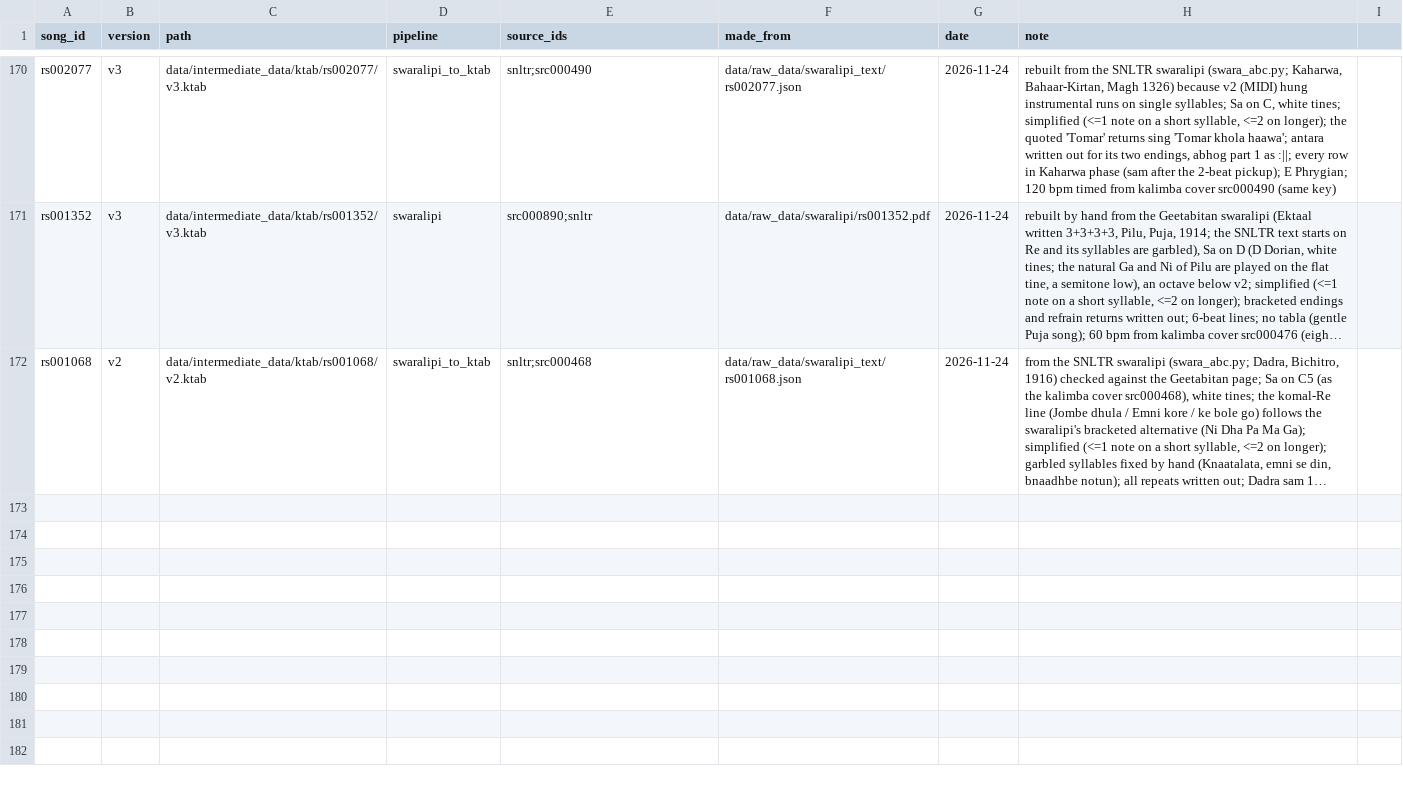
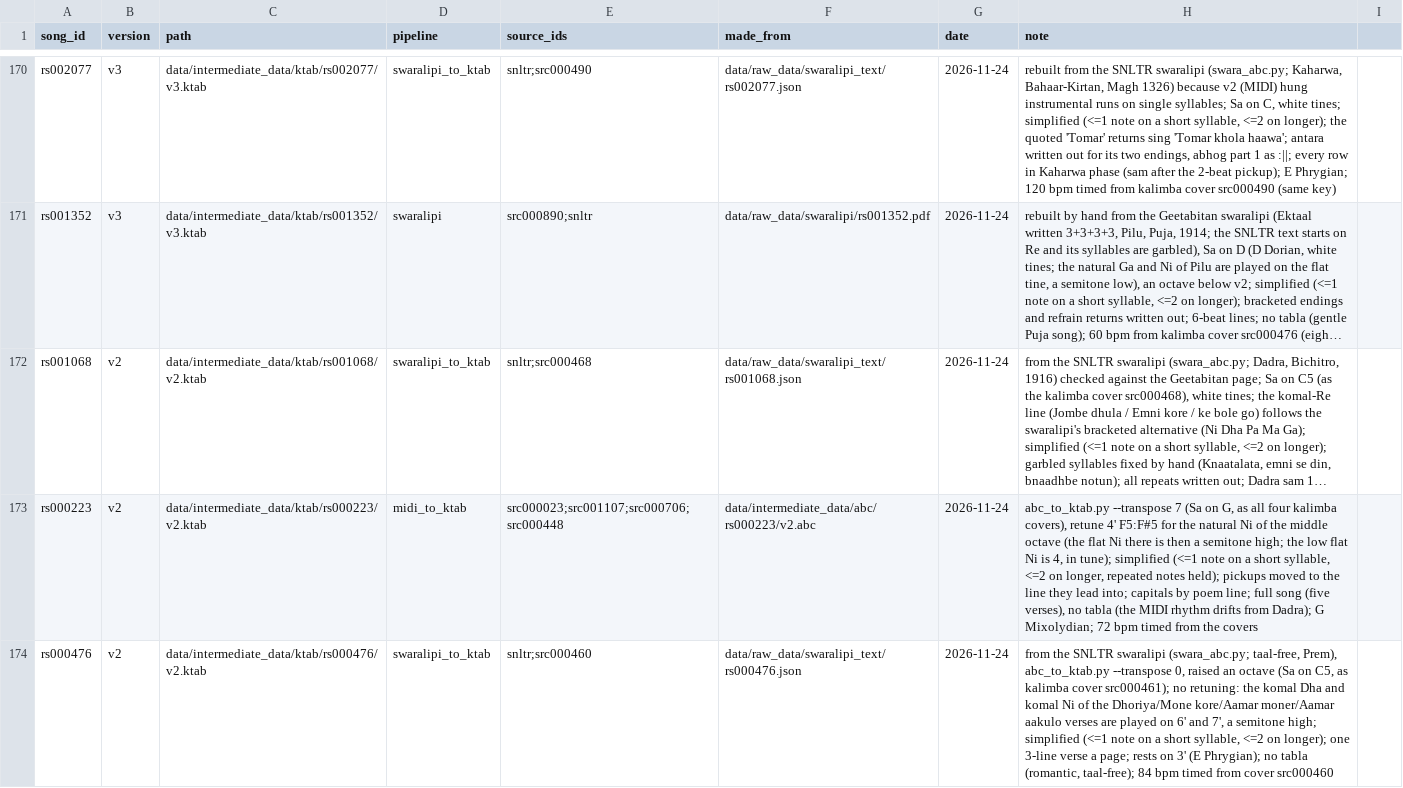
Before and after one commit to jagadish88/kalimba-kitab, a CSV file: data/intermediate_data/ktab/ktab_catalog.csv, drawn as a sheet; only a part is shown, gaps mark what is left out; long unchanged cells end in …; the diff names each change by its address in the sheet, - before the commit and + after, or states it on an @@ line.

```diff
--- a/data/intermediate_data/ktab/ktab_catalog.csv
+++ b/data/intermediate_data/ktab/ktab_catalog.csv
+row 173: rs000223 | v2 | data/intermediate_data/ktab/rs000223/v2.ktab | midi_to_ktab | src000023;src001107;src000706;src000448 | data/intermediate_data/abc/rs000223/v2.abc | 2026-11-24 | abc_to_ktab.py --transpose 7 (Sa on G, as all four kalimba covers), retune 4' F5:F#5 for the natural Ni of the middle octave (the flat Ni there is then a semitone high; the low flat Ni is 4, in tune); simplified (<=1 note on a short syllable, <=2 on longer, repeated notes held); pickups moved to the line they lead into; capitals by poem line; full song (five verses), no tabla (the MIDI rhythm drifts from Dadra); G Mixolydian; 72 bpm timed from the covers
+row 174: rs000476 | v2 | data/intermediate_data/ktab/rs000476/v2.ktab | swaralipi_to_ktab | snltr;src000460 | data/raw_data/swaralipi_text/rs000476.json | 2026-11-24 | from the SNLTR swaralipi (swara_abc.py; taal-free, Prem), abc_to_ktab.py --transpose 0, raised an octave (Sa on C5, as kalimba cover src000461); no retuning: the komal Dha and komal Ni of the Dhoriya/Mone kore/Aamar moner/Aamar aakulo verses are played on 6' and 7', a semitone high; simplified (<=1 note on a short syllable, <=2 on longer); one 3-line verse a page; rests on 3' (E Phrygian); no tabla (romantic, taal-free); 84 bpm timed from cover src000460
```
Also changed, not shown: 5 other files.
